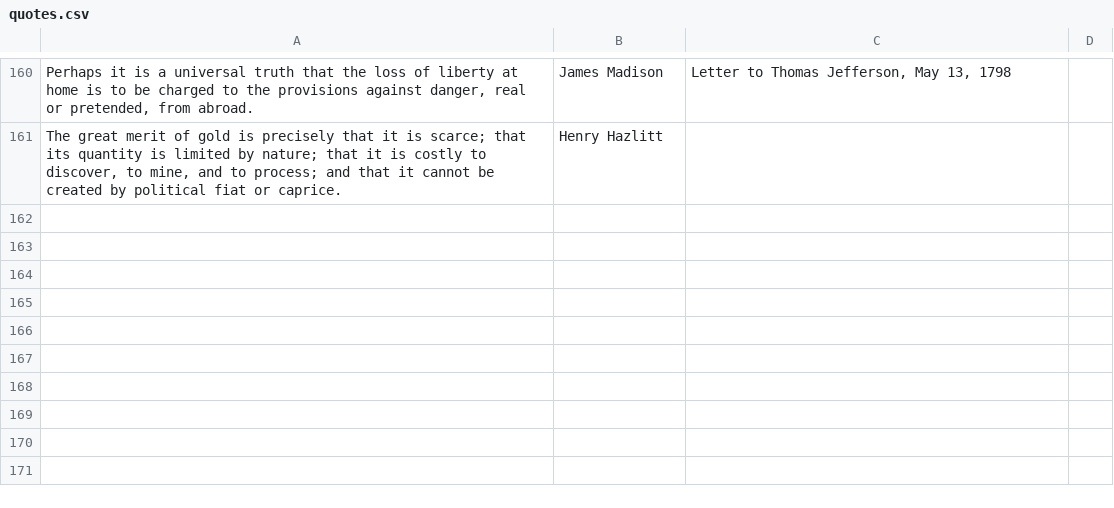
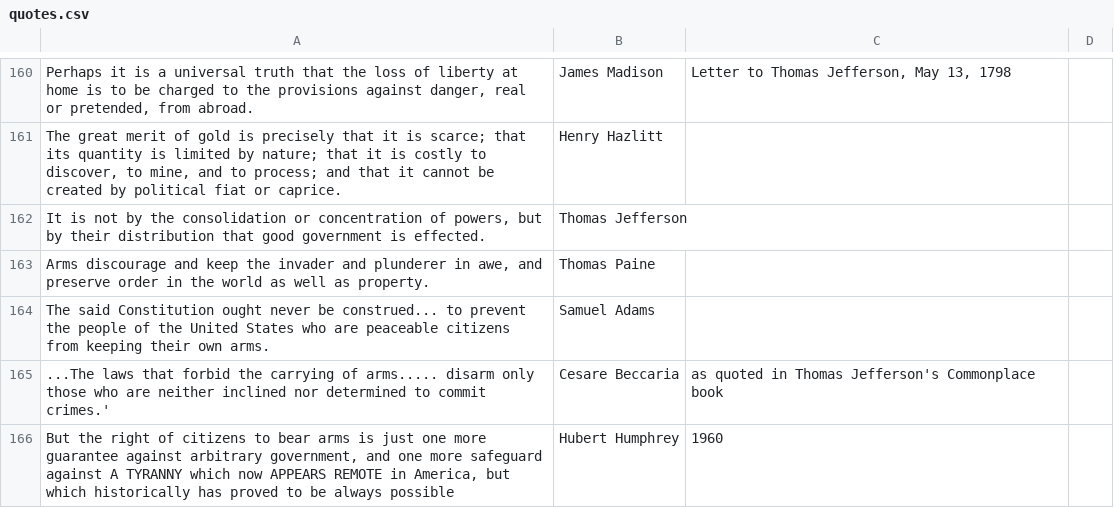
Before and after one commit to dsell/quote2mqtt, a CSV file: quotes.csv, drawn as a sheet; only a part is shown, gaps mark what is left out; the diff names each change by its address in the sheet, - before the commit and + after, or states it on an @@ line.

Commit message:
additional quotes added

```diff
--- a/quotes.csv
+++ b/quotes.csv
+row 162: It is not by the consolidation or concentration of powers, but by their distribution that good government is effected. | Thomas Jefferson
+row 163: Arms discourage and keep the invader and plunderer in awe, and preserve order in the world as well as property. | Thomas Paine
+row 164: The said Constitution ought never be construed... to prevent the people of the United States who are peaceable citizens from keeping their own arms. | Samuel Adams
+row 165: ...The laws that forbid the carrying of arms..... disarm only those who are neither inclined nor determined to commit crimes.' | Cesare Beccaria | as quoted in Thomas Jefferson's Commonplace book
+row 166: But the right of citizens to bear arms is just one more guarantee against arbitrary government, and one more safeguard against A TYRANNY which now APPEARS REMOTE in America, but which historically has proved to be always possible | Hubert Humphrey | 1960
```
